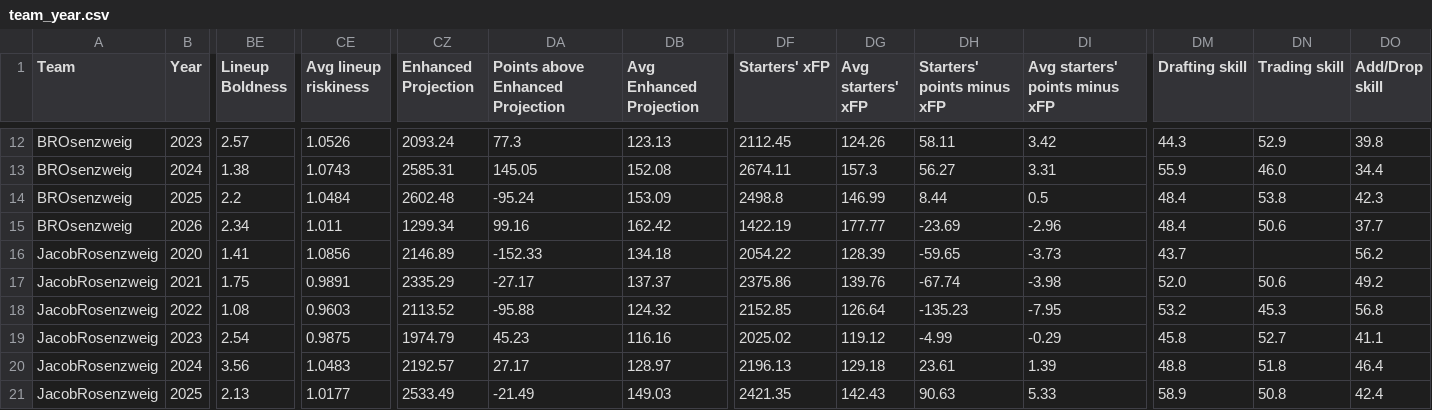
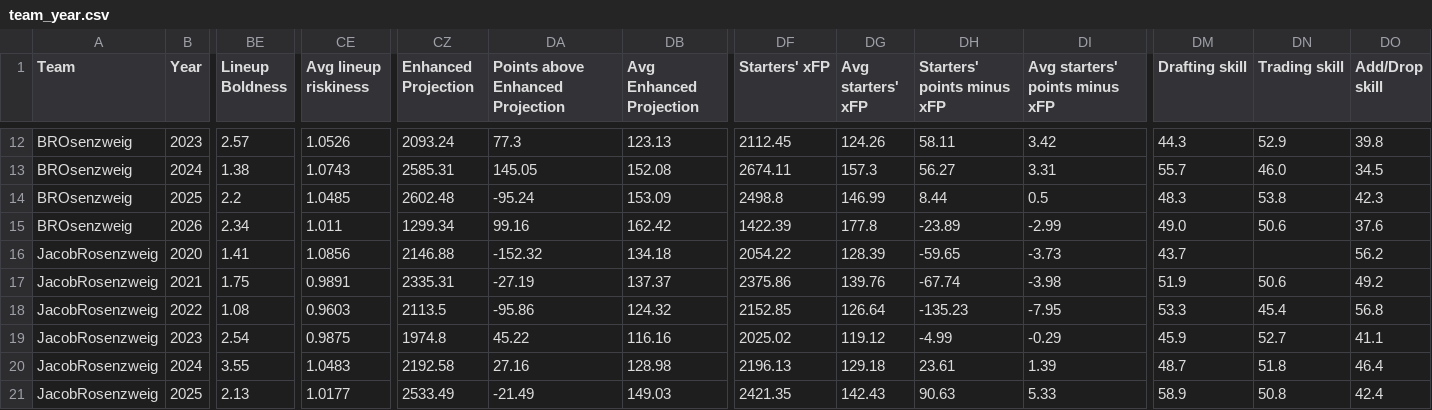
Before and after one commit to Oliverwkw/LOTG-Stats, a CSV file: exports/team_year.csv, drawn as a sheet; only a part is shown, gaps mark what is left out; the diff covers the shown part only; the diff names each change by its address in the sheet, - before the commit and + after, or states it on an @@ line.

```diff
--- a/exports/team_year.csv
+++ b/exports/team_year.csv
-DM13 (Drafting skill): 55.9
+DM13 (Drafting skill): 55.7
-DO13 (Add/Drop skill): 34.4
+DO13 (Add/Drop skill): 34.5
-CE14 (Avg lineup riskiness): 1.0484
+CE14 (Avg lineup riskiness): 1.0485
-DM14 (Drafting skill): 48.4
+DM14 (Drafting skill): 48.3
-DF15 (Starters' xFP): 1422.19
+DF15 (Starters' xFP): 1422.39
-DG15 (Avg starters' xFP): 177.77
+DG15 (Avg starters' xFP): 177.8
-DH15 (Starters' points minus xFP): -23.69
+DH15 (Starters' points minus xFP): -23.89
-DI15 (Avg starters' points minus xFP): -2.96
+DI15 (Avg starters' points minus xFP): -2.99
-DM15 (Drafting skill): 48.4
+DM15 (Drafting skill): 49.0
-DO15 (Add/Drop skill): 37.7
+DO15 (Add/Drop skill): 37.6
-CZ16 (Enhanced Projection): 2146.89
+CZ16 (Enhanced Projection): 2146.88
-DA16 (Points above Enhanced Projection): -152.33
+DA16 (Points above Enhanced Projection): -152.32
-CZ17 (Enhanced Projection): 2335.29
+CZ17 (Enhanced Projection): 2335.31
-DA17 (Points above Enhanced Projection): -27.17
+DA17 (Points above Enhanced Projection): -27.19
-DM17 (Drafting skill): 52.0
+DM17 (Drafting skill): 51.9
-CZ18 (Enhanced Projection): 2113.52
+CZ18 (Enhanced Projection): 2113.5
-DA18 (Points above Enhanced Projection): -95.88
+DA18 (Points above Enhanced Projection): -95.86
-DM18 (Drafting skill): 53.2
+DM18 (Drafting skill): 53.3
-DN18 (Trading skill): 45.3
+DN18 (Trading skill): 45.4
-CZ19 (Enhanced Projection): 1974.79
+CZ19 (Enhanced Projection): 1974.8
-DA19 (Points above Enhanced Projection): 45.23
+DA19 (Points above Enhanced Projection): 45.22
-DM19 (Drafting skill): 45.8
+DM19 (Drafting skill): 45.9
-BE20 (Lineup Boldness): 3.56
+BE20 (Lineup Boldness): 3.55
-CZ20 (Enhanced Projection): 2192.57
+CZ20 (Enhanced Projection): 2192.58
-DA20 (Points above Enhanced Projection): 27.17
+DA20 (Points above Enhanced Projection): 27.16
-DB20 (Avg Enhanced Projection): 128.97
+DB20 (Avg Enhanced Projection): 128.98
-DM20 (Drafting skill): 48.8
+DM20 (Drafting skill): 48.7
```
Also changed, not shown: 131 edited cells elsewhere in this file, exports/add_drops.csv, exports/non_rookie_picks.csv, 43 other files.
